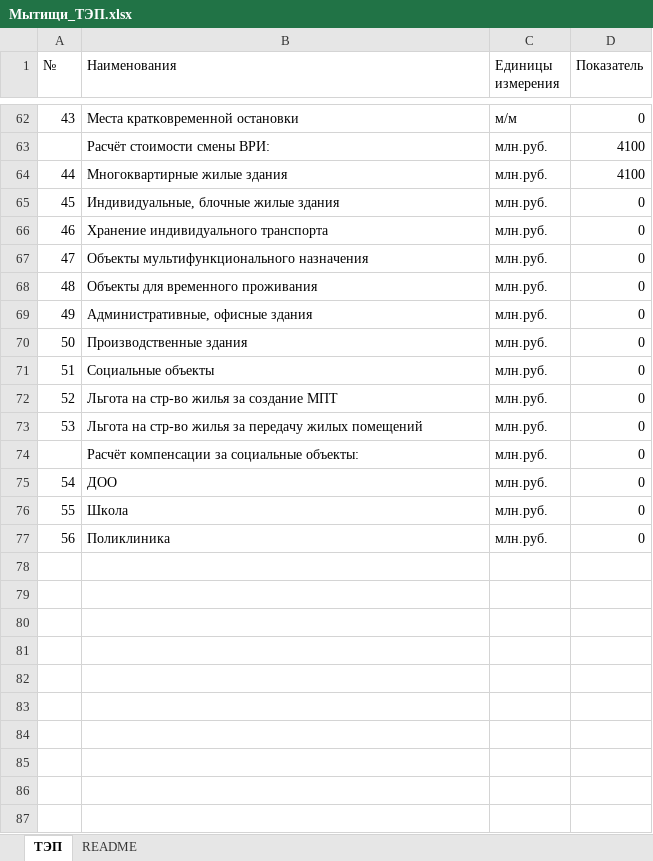
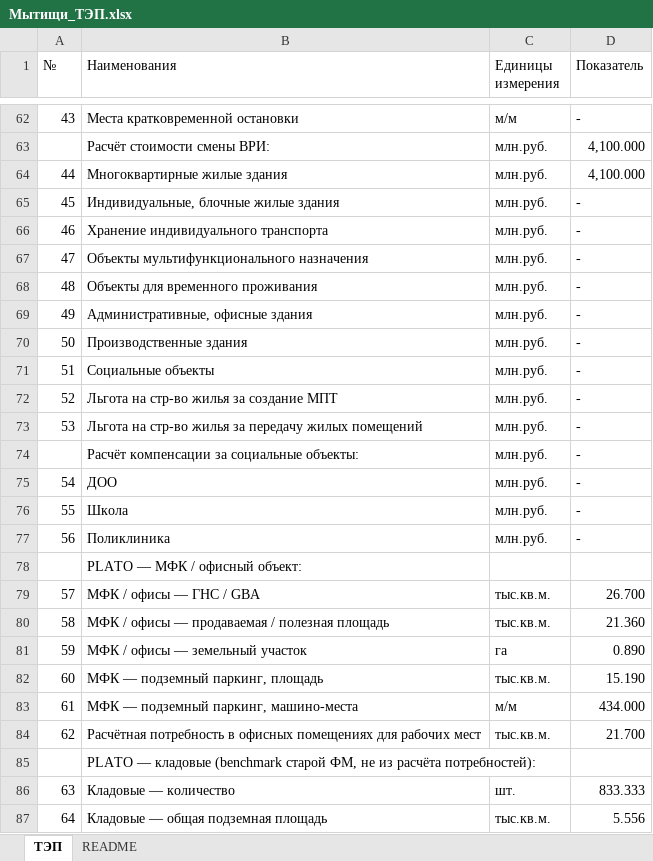
Before and after one commit to warstyle-plato/plato, an Excel workbook: presets/Мытищи_ТЭП.xlsx, sheet ТЭП, drawn as a sheet; only a part is shown, gaps mark what is left out; values as stored, in another font and other column widths than the file's, no cell formats; the diff covers the shown part only; the diff names each change by its address in the sheet, - before the commit and + after, or states it on an @@ line.

```diff
--- a/presets/Мытищи_ТЭП.xlsx (sheet ТЭП)
+++ b/presets/Мытищи_ТЭП.xlsx (sheet ТЭП)
-D62 (Показатель): 0
+D62 (Показатель): -
-D63:D64 (Показатель): 4100
+D63:D64 (Показатель): 4,100.000
-D65:D77 (Показатель): 0
+D65:D77 (Показатель): -
+row 78:  | PLATO — МФК / офисный объект:
+row 79: 57 | МФК / офисы — ГНС / GBA | тыс.кв.м. | 26.700
+row 80: 58 | МФК / офисы — продаваемая / полезная площадь | тыс.кв.м. | 21.360
+row 81: 59 | МФК / офисы — земельный участок | га | 0.890
+row 82: 60 | МФК — подземный паркинг, площадь | тыс.кв.м. | 15.190
+row 83: 61 | МФК — подземный паркинг, машино-места | м/м | 434.000
+row 84: 62 | Расчётная потребность в офисных помещениях для рабочих мест | тыс.кв.м. | 21.700
+row 85:  | PLATO — кладовые (benchmark старой ФМ, не из расчёта потребностей):
+row 86: 63 | Кладовые — количество | шт. | 833.333
+row 87: 64 | Кладовые — общая подземная площадь | тыс.кв.м. | 5.556
```
Also changed, not shown: 4 added rows, 4 removed rows and 43 edited cells elsewhere in this sheet, sheet README, cell formats.
